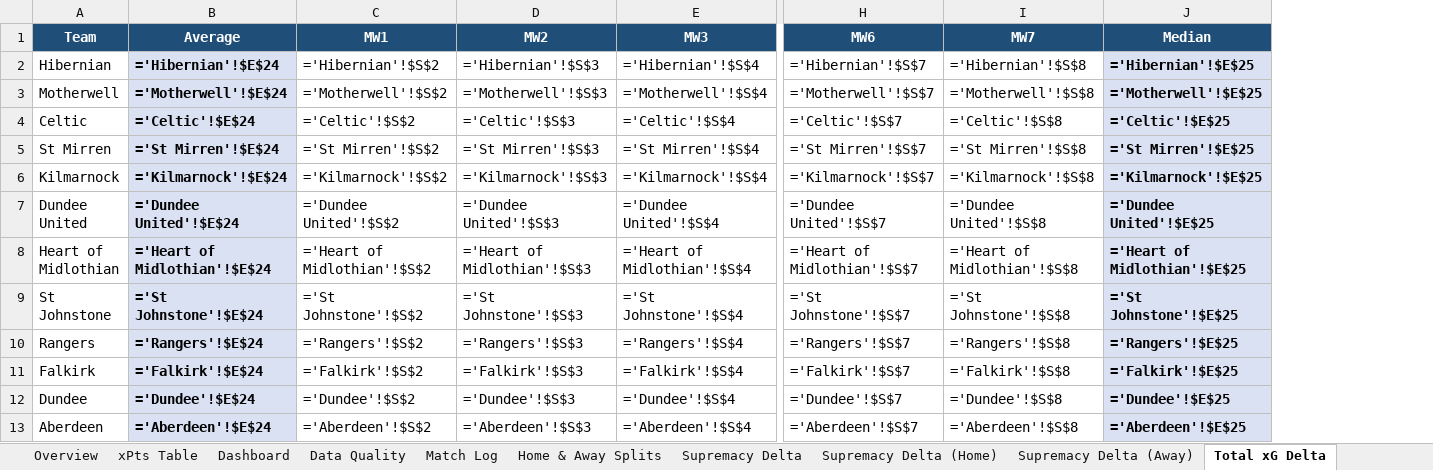
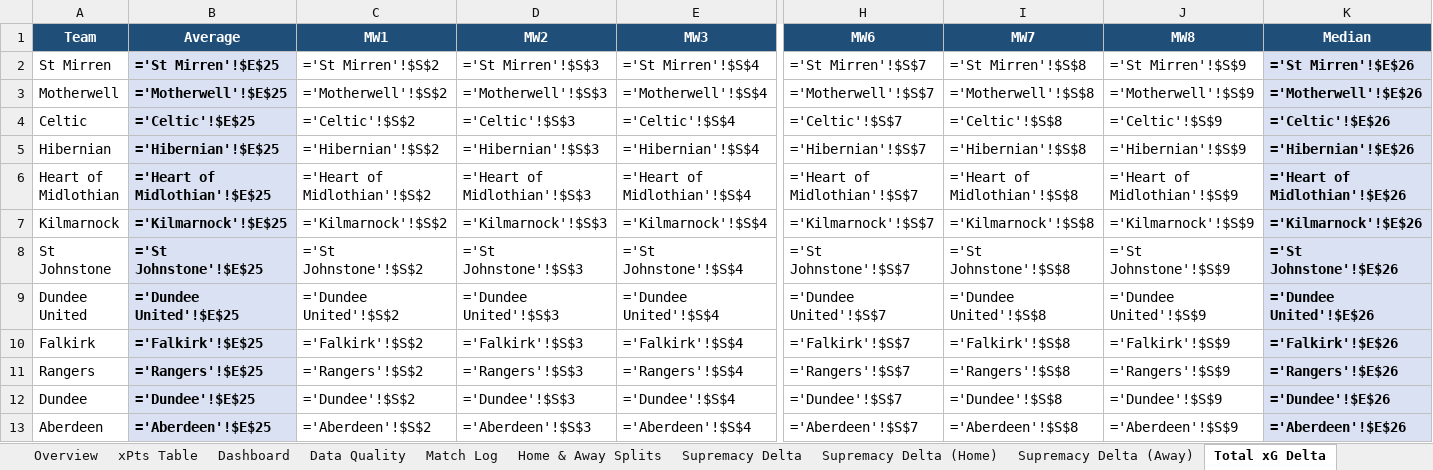
Before and after one commit to boylealert0209/efl-xg-model, an Excel workbook: data/spl_xg_report.xlsx, sheet Total xG Delta, drawn as a sheet; only a part is shown, gaps mark what is left out; values as stored, in another font and other column widths than the file's, no borders; formulas without a stored value are shown as written; conditional formats not drawn; removed rows and columns are numbered as before the commit, all else as after; rows hold the shown columns only; the diff names each change by its address in the sheet, - before the commit and + after, or states it on an @@ line.

```diff
--- a/data/spl_xg_report.xlsx (sheet Total xG Delta)
+++ b/data/spl_xg_report.xlsx (sheet Total xG Delta)
+column J (MW8), rows 3-4: ='Motherwell'!$S$9 | ='Celtic'!$S$9; row 6: ='Heart of Midlothian'!$S$9; row 8: ='St Johnstone'!$S$9; row 10: ='Falkirk'!$S$9; rows 12-13: ='Dundee'!$S$9 | ='Aberdeen'!$S$9
-row 2: Hibernian | ='Hibernian'!$E$24 | ='Hibernian'!$S$2 | ='Hibernian'!$S$3 | ='Hibernian'!$S$4 | ='Hibernian'!$S$7 | ='Hibernian'!$S$8 | ='Hibernian'!$E$25
+row 2: St Mirren | ='St Mirren'!$E$25 | ='St Mirren'!$S$2 | ='St Mirren'!$S$3 | ='St Mirren'!$S$4 | ='St Mirren'!$S$7 | ='St Mirren'!$S$8 | ='St Mirren'!$S$9 | ='St Mirren'!$E$26
-B3 (Average): ='Motherwell'!$E$24
+B3 (Average): ='Motherwell'!$E$25
-K3 (Median): ='Motherwell'!$E$25
+K3 (Median): ='Motherwell'!$E$26
-B4 (Average): ='Celtic'!$E$24
+B4 (Average): ='Celtic'!$E$25
-K4 (Median): ='Celtic'!$E$25
+K4 (Median): ='Celtic'!$E$26
-row 5: St Mirren | ='St Mirren'!$E$24 | ='St Mirren'!$S$2 | ='St Mirren'!$S$3 | ='St Mirren'!$S$4 | ='St Mirren'!$S$7 | ='St Mirren'!$S$8 | ='St Mirren'!$E$25
-row 6: Kilmarnock | ='Kilmarnock'!$E$24 | ='Kilmarnock'!$S$2 | ='Kilmarnock'!$S$3 | ='Kilmarnock'!$S$4 | ='Kilmarnock'!$S$7 | ='Kilmarnock'!$S$8 | ='Kilmarnock'!$E$25
-row 7: Dundee United | ='Dundee United'!$E$24 | ='Dundee United'!$S$2 | ='Dundee United'!$S$3 | ='Dundee United'!$S$4 | ='Dundee United'!$S$7 | ='Dundee United'!$S$8 | ='Dundee United'!$E$25
+row 5: Hibernian | ='Hibernian'!$E$25 | ='Hibernian'!$S$2 | ='Hibernian'!$S$3 | ='Hibernian'!$S$4 | ='Hibernian'!$S$7 | ='Hibernian'!$S$8 | ='Hibernian'!$S$9 | ='Hibernian'!$E$26
-B6 (Average): ='Heart of Midlothian'!$E$24
+B6 (Average): ='Heart of Midlothian'!$E$25
-K6 (Median): ='Heart of Midlothian'!$E$25
+K6 (Median): ='Heart of Midlothian'!$E$26
+row 7: Kilmarnock | ='Kilmarnock'!$E$25 | ='Kilmarnock'!$S$2 | ='Kilmarnock'!$S$3 | ='Kilmarnock'!$S$4 | ='Kilmarnock'!$S$7 | ='Kilmarnock'!$S$8 | ='Kilmarnock'!$S$9 | ='Kilmarnock'!$E$26
-B8 (Average): ='St Johnstone'!$E$24
+B8 (Average): ='St Johnstone'!$E$25
-K8 (Median): ='St Johnstone'!$E$25
+K8 (Median): ='St Johnstone'!$E$26
-row 10: Rangers | ='Rangers'!$E$24 | ='Rangers'!$S$2 | ='Rangers'!$S$3 | ='Rangers'!$S$4 | ='Rangers'!$S$7 | ='Rangers'!$S$8 | ='Rangers'!$E$25
+row 9: Dundee United | ='Dundee United'!$E$25 | ='Dundee United'!$S$2 | ='Dundee United'!$S$3 | ='Dundee United'!$S$4 | ='Dundee United'!$S$7 | ='Dundee United'!$S$8 | ='Dundee United'!$S$9 | ='Dundee United'!$E$26
-B10 (Average): ='Falkirk'!$E$24
+B10 (Average): ='Falkirk'!$E$25
-K10 (Median): ='Falkirk'!$E$25
+K10 (Median): ='Falkirk'!$E$26
+row 11: Rangers | ='Rangers'!$E$25 | ='Rangers'!$S$2 | ='Rangers'!$S$3 | ='Rangers'!$S$4 | ='Rangers'!$S$7 | ='Rangers'!$S$8 | ='Rangers'!$S$9 | ='Rangers'!$E$26
-B12 (Average): ='Dundee'!$E$24
+B12 (Average): ='Dundee'!$E$25
-K12 (Median): ='Dundee'!$E$25
+K12 (Median): ='Dundee'!$E$26
-B13 (Average): ='Aberdeen'!$E$24
+B13 (Average): ='Aberdeen'!$E$25
-K13 (Median): ='Aberdeen'!$E$25
+K13 (Median): ='Aberdeen'!$E$26
```
Also changed, not shown: sheet Overview, sheet Match Log, sheet Home & Away Splits, sheet xPts Delta, sheet League Table, sheet Dundee United, 16 more sheets, 5 other files.
